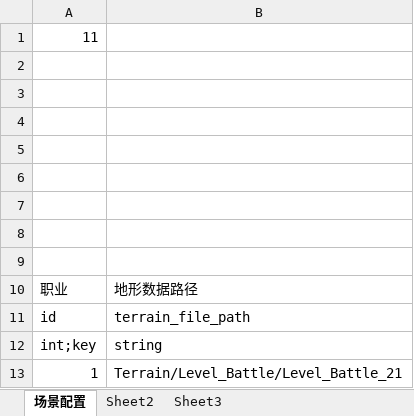
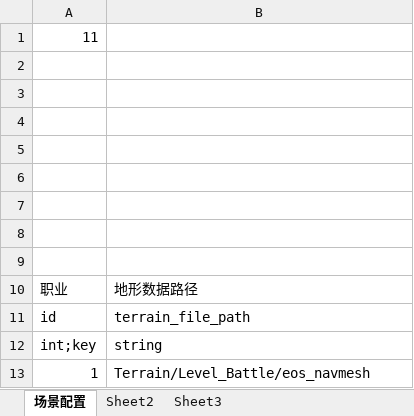
Before and after one commit to xiaol-luo/Utopia, an Excel workbook: Data/Config/excel/scene/scene.xlsx, sheet 场景配置, drawn as a sheet; values as stored, in another font and other column widths than the file's, no borders; the diff names each change by its address in the sheet, - before the commit and + after, or states it on an @@ line.

```diff
--- a/Data/Config/excel/scene/scene.xlsx (sheet 场景配置)
+++ b/Data/Config/excel/scene/scene.xlsx (sheet 场景配置)
-B13: Terrain/Level_Battle/Level_Battle_21
+B13: Terrain/Level_Battle/eos_navmesh
```
Also changed, not shown: 32 other files.
